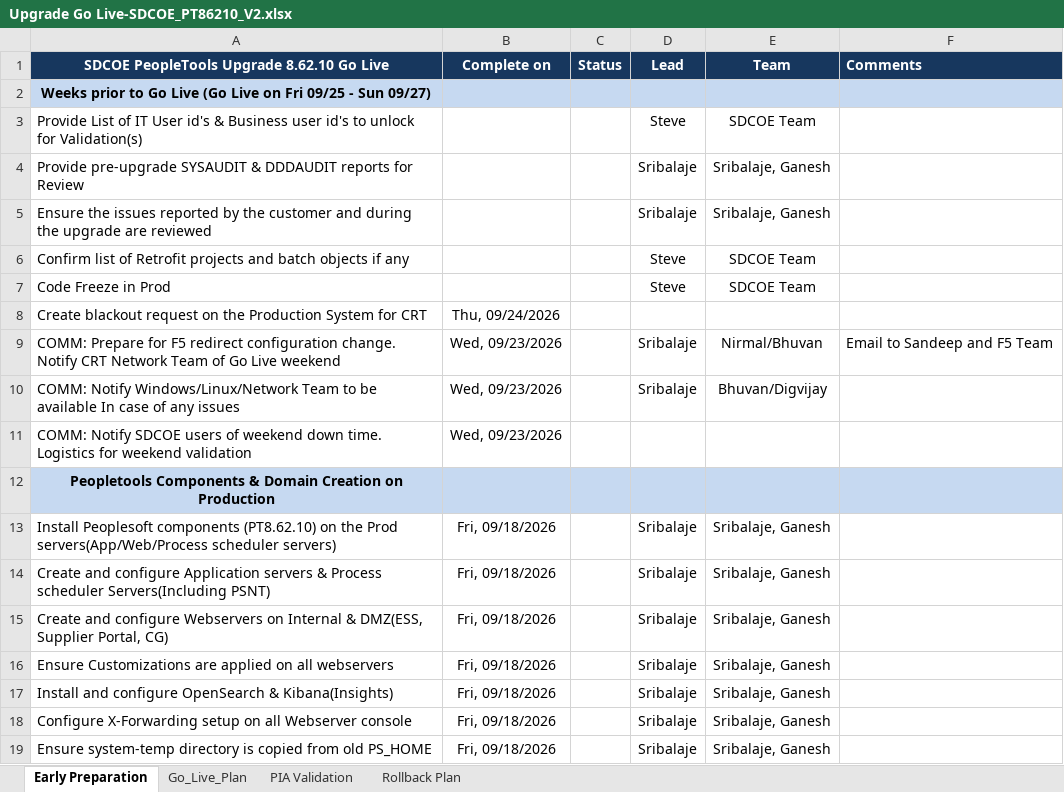
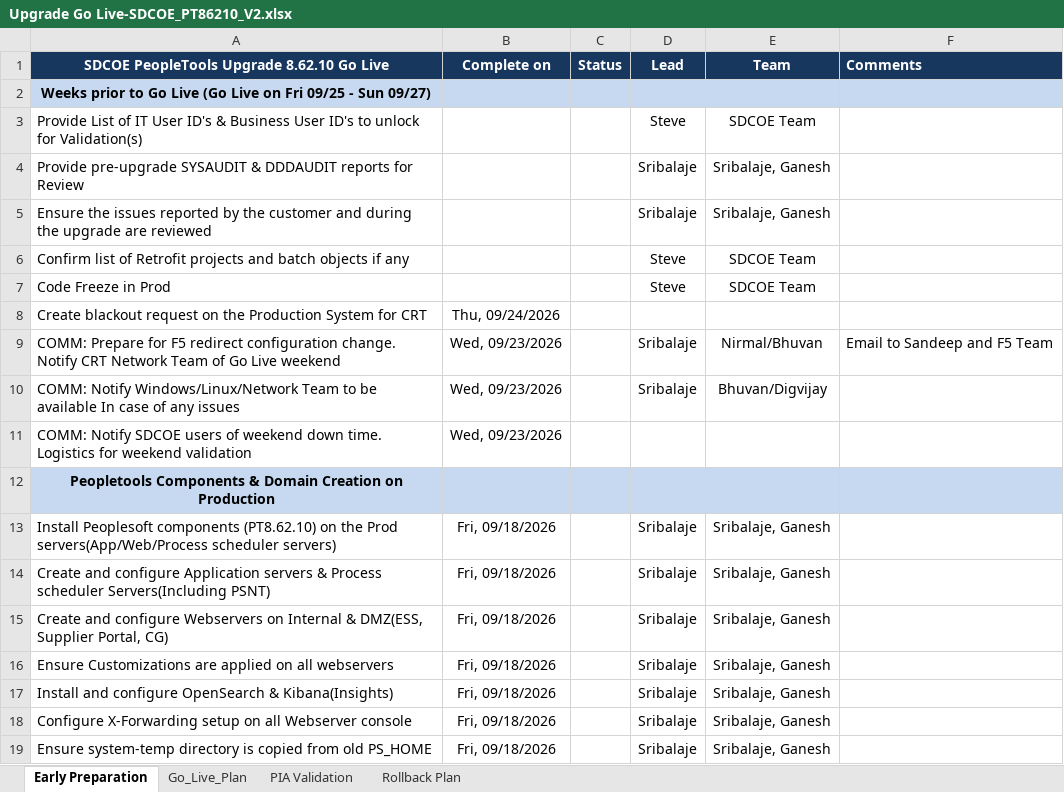
Before and after one commit to sribalaje/RAM, an Excel workbook: Upgrade Go Live-SDCOE_PT86210_V2.xlsx, sheet Early Preparation, drawn as a sheet; values as stored, in another font and other column widths than the file's, no borders; conditional formats not drawn; the diff names each change by its address in the sheet, - before the commit and + after, or states it on an @@ line.

```diff
--- a/Upgrade Go Live-SDCOE_PT86210_V2.xlsx (sheet Early Preparation)
+++ b/Upgrade Go Live-SDCOE_PT86210_V2.xlsx (sheet Early Preparation)
-A3: …IT User id's & Business user id's to unlock…
+A3: …IT User ID's & Business User ID's to unlock…
```
Also changed, not shown: sheet Go_Live_Plan, 5 other files.
